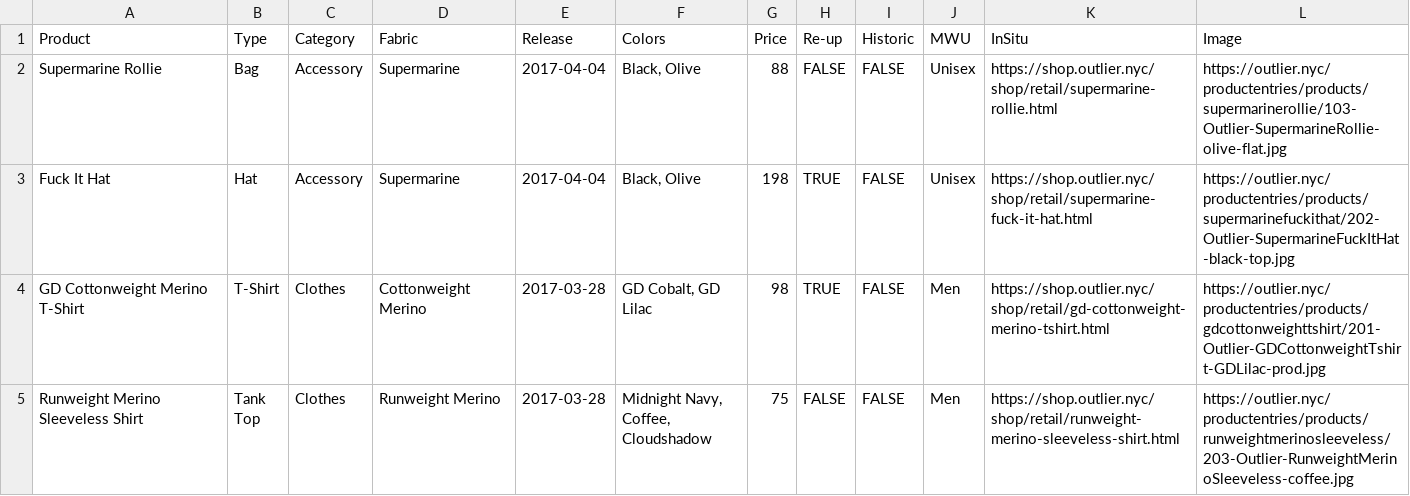
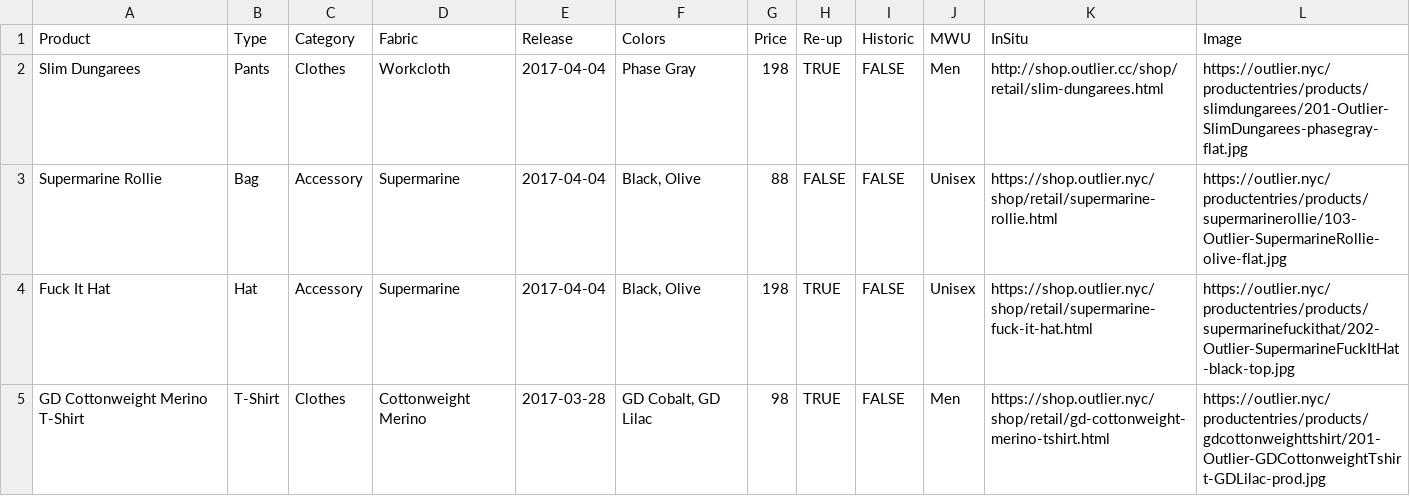
Before and after one commit to ciyer/outlier, a CSV file: src/outlier-data.csv, drawn as a sheet; only a part is shown; the shorter side is filled out with more unchanged rows.

Commit message:
2017-04-04 SD re-up.

```diff
--- a/src/outlier-data.csv
+++ b/src/outlier-data.csv
@@ -1,2 +1,3 @@
 Product,Type,Category,Fabric,Release,Colors,Price,Re-up,Historic,MWU,InSitu,Image
+Slim Dungarees,Pants,Clothes,Workcloth,2017-04-04,Phase Gray,198,TRUE,FALSE,Men,http://shop.outlier.cc/shop/retail/slim-dungarees.html,https://outlier.nyc/productentries/products/slimdungarees/201-Outlier-SlimDungarees-phasegray-flat.jpg
 Supermarine Rollie,Bag,Accessory,Supermarine,2017-04-04,"Black, Olive",88,FALSE,FALSE,Unisex,https://shop.outlier.nyc/shop/retail/supermarine-rollie.html,https://outlier.nyc/productentries/products/supermarinerollie/103-Outlier-SupermarineRollie-olive-flat.jpg
```
